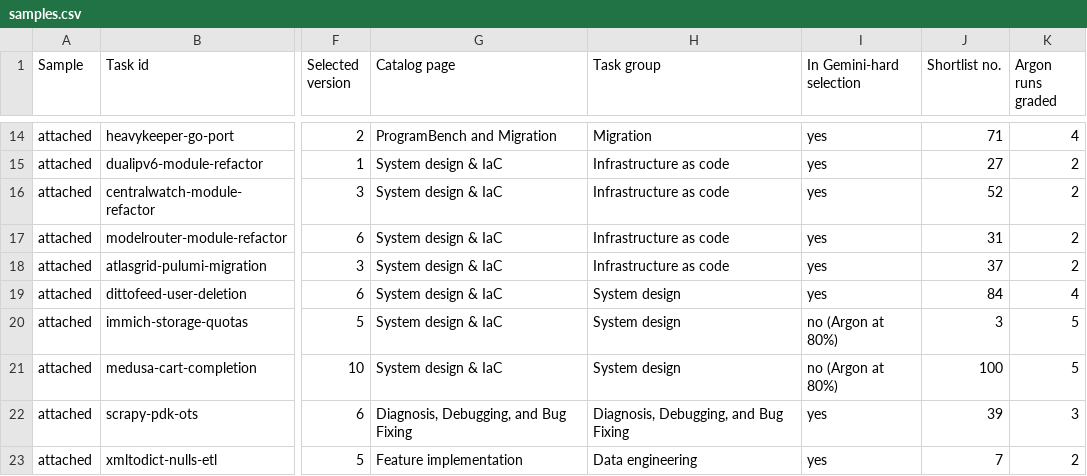
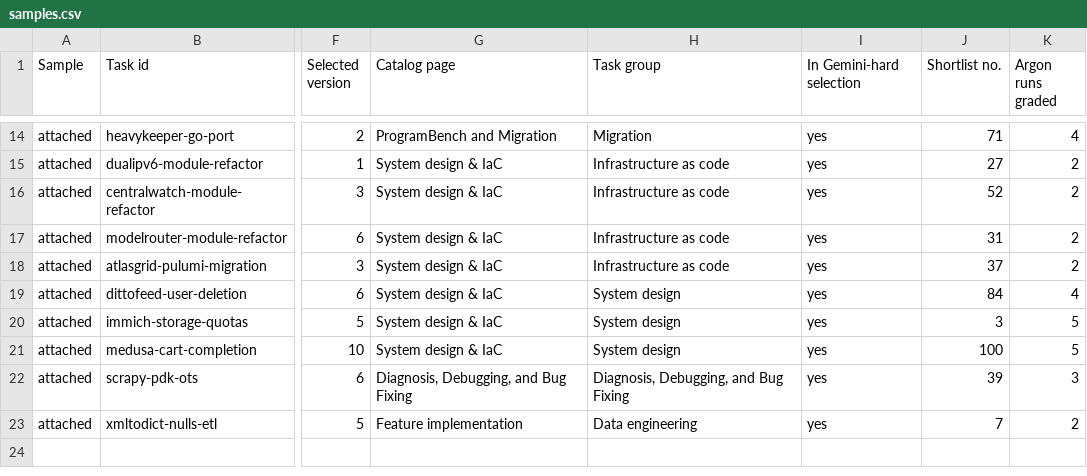
Before and after one commit to carlosbespoke/sdlc_ots_catalog_site, a CSV file: gemini_hard/samples.csv, drawn as a sheet; only a part is shown, gaps mark what is left out; the diff names each change by its address in the sheet, - before the commit and + after, or states it on an @@ line.

```diff
--- a/gemini_hard/samples.csv
+++ b/gemini_hard/samples.csv
-I20:I21 (In Gemini-hard selection): no (Argon at 80%)
+I20:I21 (In Gemini-hard selection): yes
```
Also changed, not shown: gemini_hard/gemini_hard_universe.csv, 20 other files.
